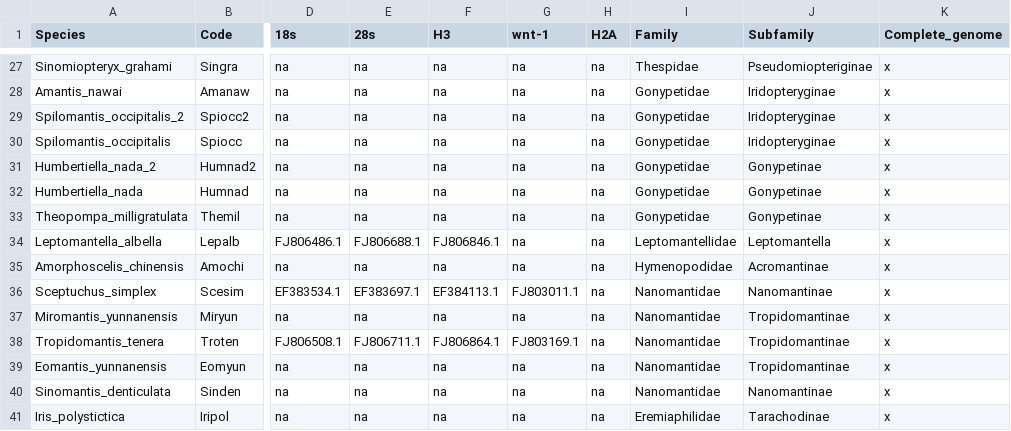
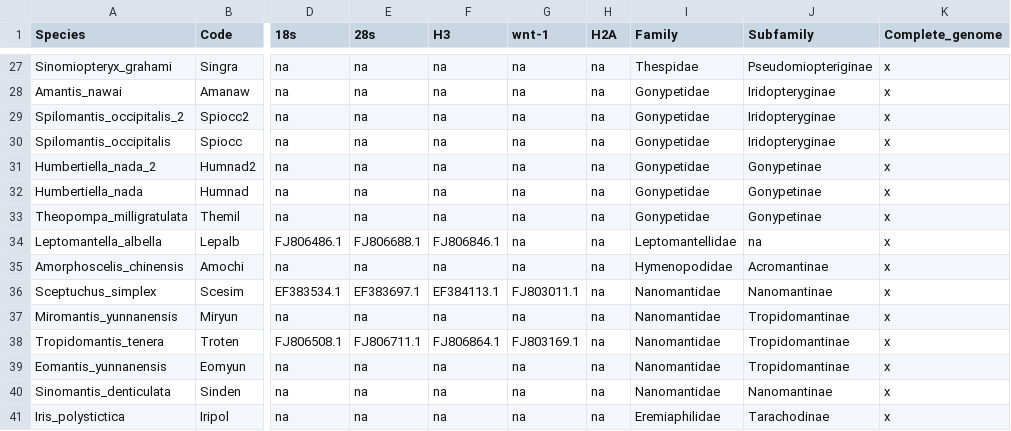
Before and after one commit to bacconipietro/Tirocinio_magistrale, a CSV file: 00_data/Mantodea_data/01_dataset/Mantodea_NCBIdataset.csv, drawn as a sheet; only a part is shown, gaps mark what is left out; the diff names each change by its address in the sheet, - before the commit and + after, or states it on an @@ line.

```diff
--- a/00_data/Mantodea_data/01_dataset/Mantodea_NCBIdataset.csv
+++ b/00_data/Mantodea_data/01_dataset/Mantodea_NCBIdataset.csv
-J34 (Subfamily): Leptomantella
+J34 (Subfamily): na
```
Also changed, not shown: 00_data/Mantodea_data/01_dataset/Mantodea_NCBIdataset.tsv.
